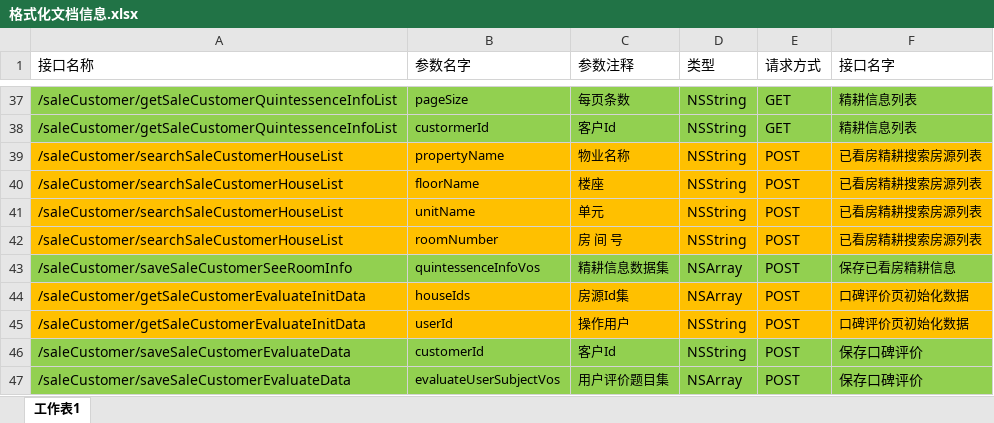
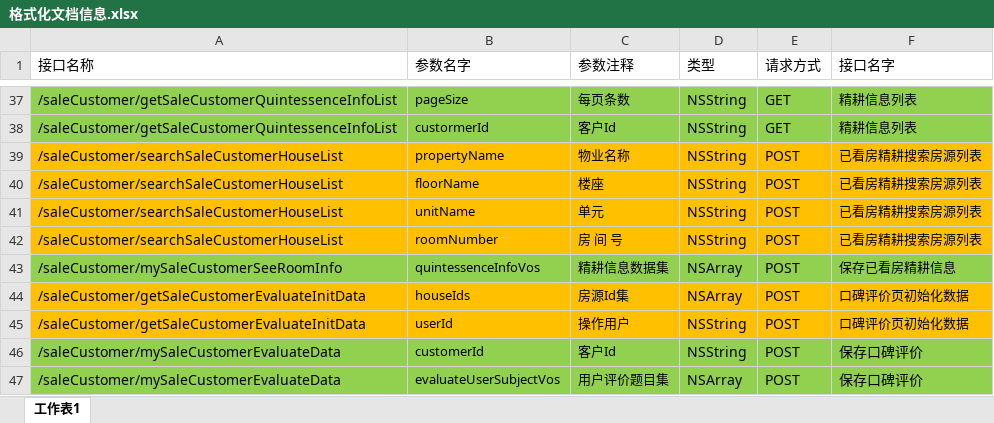
Before and after one commit to bill19/SHRequestFileManage, an Excel workbook: 文档信息/格式化文档信息.xlsx, sheet 工作表1, drawn as a sheet; only a part is shown, gaps mark what is left out; values as stored, in another font and other column widths than the file's, no borders; the diff covers the shown part only; the diff names each change by its address in the sheet, - before the commit and + after, or states it on an @@ line.

```diff
--- a/文档信息/格式化文档信息.xlsx (sheet 工作表1)
+++ b/文档信息/格式化文档信息.xlsx (sheet 工作表1)
-A43 (接口名称): /saleCustomer/saveSaleCustomerSeeRoomInfo
+A43 (接口名称): /saleCustomer/mySaleCustomerSeeRoomInfo
-A46:A47 (接口名称): /saleCustomer/saveSaleCustomerEvaluateData
+A46:A47 (接口名称): /saleCustomer/mySaleCustomerEvaluateData
```
Also changed, not shown: 21 edited cells elsewhere in this sheet, 10 other files.
